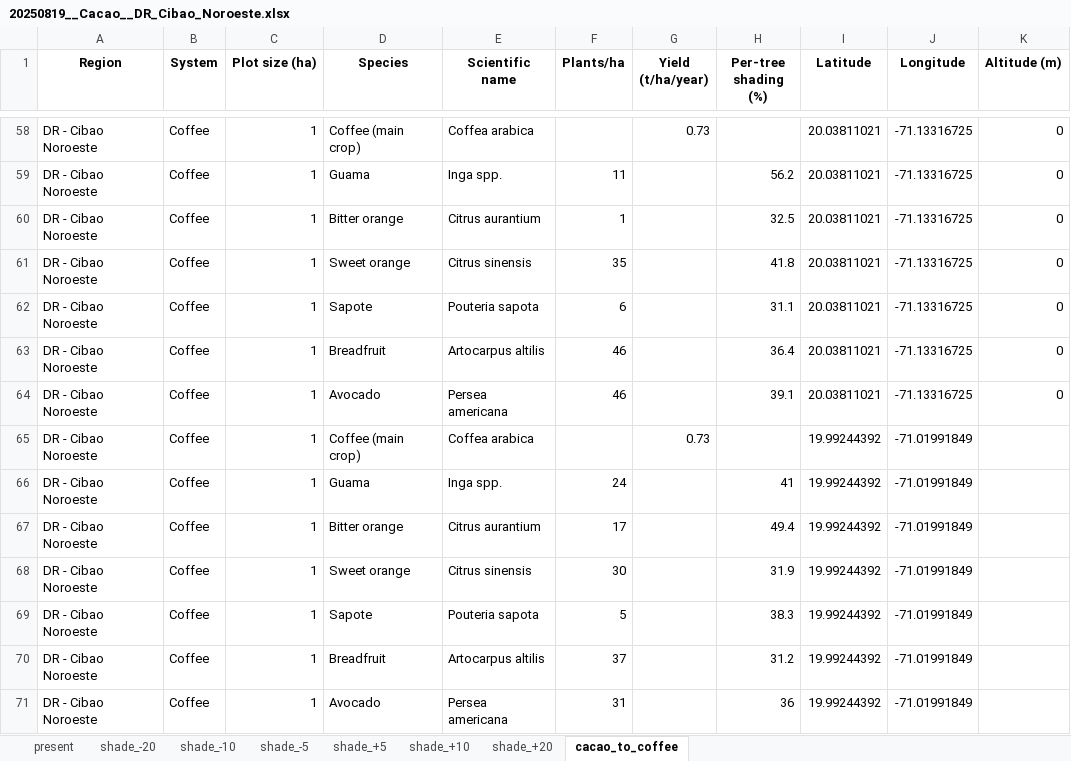
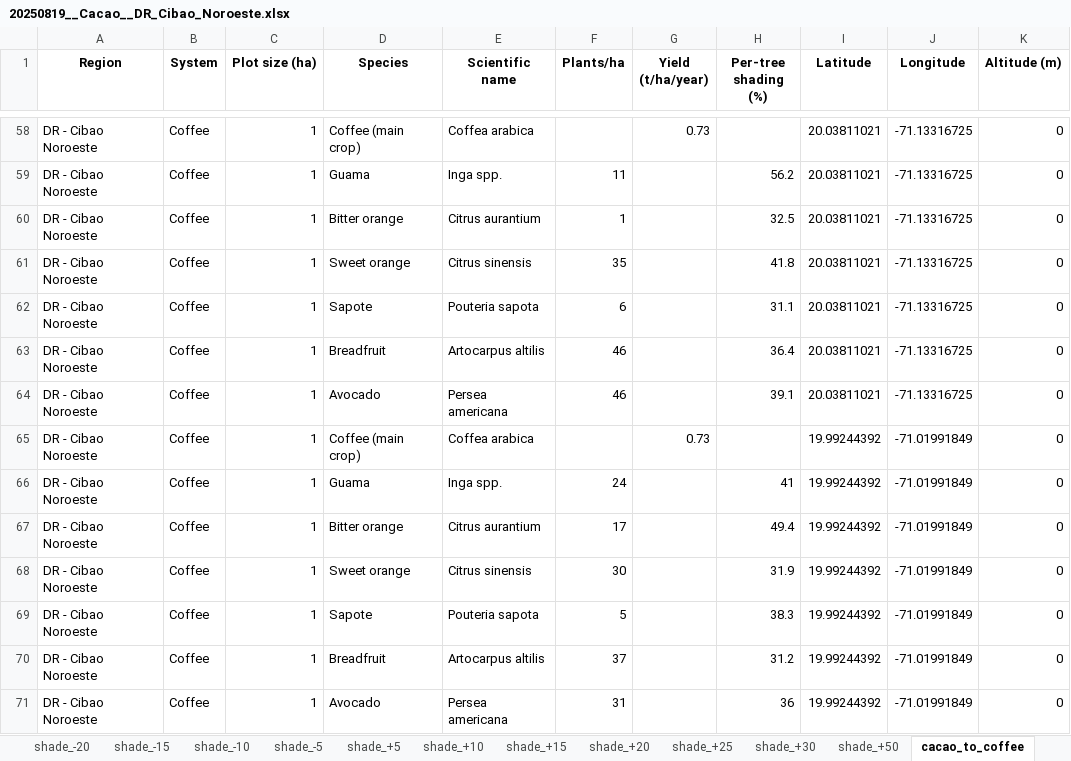
Before and after one commit to zeliest/biofincas_climate_risk, an Excel workbook: agroforestry_systems/20250819__Cacao__DR_Cibao_Noroeste.xlsx, sheet cacao_to_coffee, drawn as a sheet; only a part is shown, gaps mark what is left out; values as stored, in another font and other column widths than the file's, no borders; the diff covers the shown part only; the diff names each change by its address in the sheet, - before the commit and + after, or states it on an @@ line.

```diff
--- a/agroforestry_systems/20250819__Cacao__DR_Cibao_Noroeste.xlsx (sheet cacao_to_coffee)
+++ b/agroforestry_systems/20250819__Cacao__DR_Cibao_Noroeste.xlsx (sheet cacao_to_coffee)
+sheet tab: shade_-15
+sheet tab: shade_+15
+sheet tab: shade_+25
+sheet tab: shade_+30
+sheet tab: shade_+50
-K65:K71 (Altitude (m)): (empty)
+K65:K71 (Altitude (m)): 0
```
Also changed, not shown: 21 edited cells elsewhere in this sheet, sheet shade_-20, sheet shade_-10, sheet shade_-5, sheet shade_+5, sheet shade_+10, sheet shade_+20, 1 more sheet, other sheet tabs, agroforestry_systems/20250819__Coffee__DR_Cibao_Noroeste.xlsx, 11 other files.
